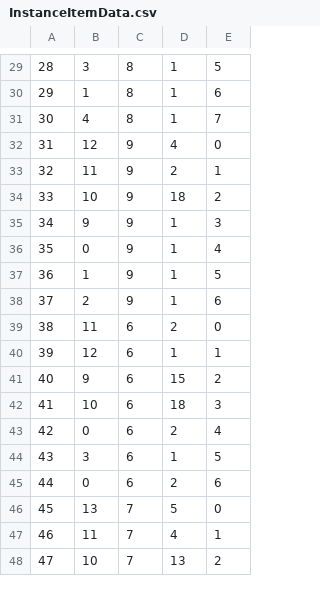
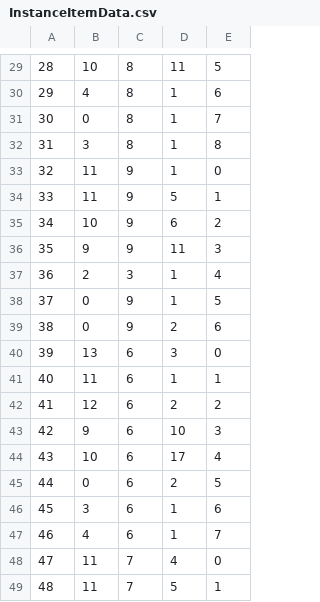
Before and after one commit to belven/SurvivalTest, a CSV file: Source/Tables/InstanceItemData.csv, drawn as a sheet; only a part is shown, gaps mark what is left out; removed rows and columns are numbered as before the commit, all else as after; the diff covers the shown part only; the diff names each change by its address in the sheet, - before the commit and + after, or states it on an @@ line.

```diff
--- a/Source/Tables/InstanceItemData.csv
+++ b/Source/Tables/InstanceItemData.csv
@@ column A renumbered from row 9 down @@
-B29: 3
+B29: 10
-D29: 1
+D29: 11
-B30: 1
+B30: 4
-B31: 4
+B31: 0
-row 32: 31 | 12 | 9 | 4 | 0
+row 32: 31 | 3 | 8 | 1 | 8
+row 33: 32 | 11 | 9 | 1 | 0
-D34: 2
+D34: 5
-D35: 18
+D35: 6
-D36: 1
+D36: 11
+row 37: 36 | 2 | 3 | 1 | 4
-E38: 4
+E38: 5
-row 37: 36 | 1 | 9 | 1 | 5
-B39: 2
+B39: 0
-D39: 1
+D39: 2
+row 40: 39 | 13 | 6 | 3 | 0
-D41: 2
+D41: 1
-E41: 0
+E41: 1
-D42: 1
+D42: 2
-E42: 1
+E42: 2
-D43: 15
+D43: 10
-E43: 2
+E43: 3
-D44: 18
+D44: 17
-E44: 3
+E44: 4
-E45: 4
+E45: 5
-E46: 5
+E46: 6
-row 45: 44 | 0 | 6 | 2 | 6
-row 46: 45 | 13 | 7 | 5 | 0
+row 47: 46 | 4 | 6 | 1 | 7
-E48: 1
+E48: 0
-row 48: 47 | 10 | 7 | 13 | 2
+row 49: 48 | 11 | 7 | 5 | 1
```
Also changed, not shown: 7 added rows, 6 removed rows and 24 edited cells elsewhere in this file, 55 other files.
